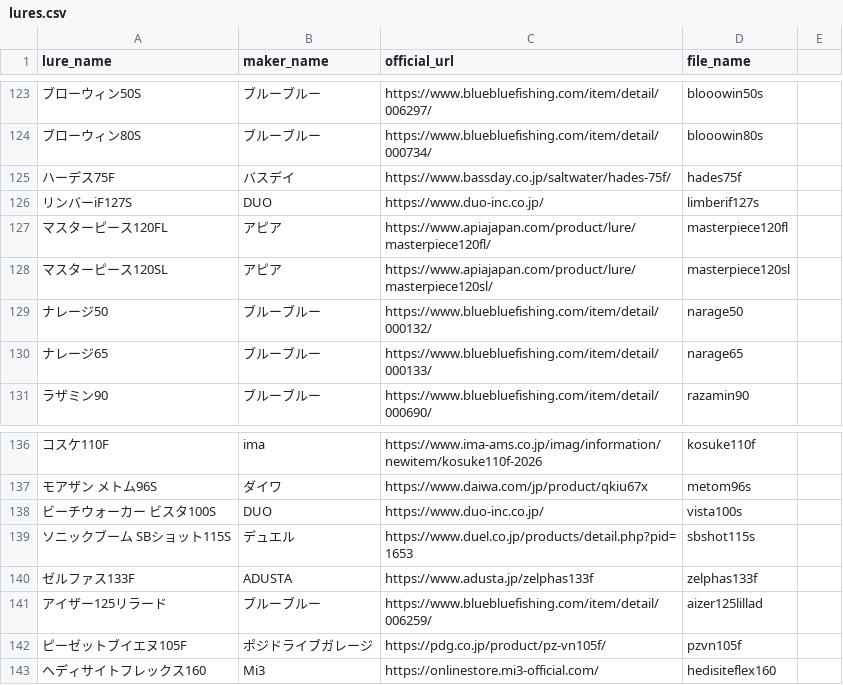
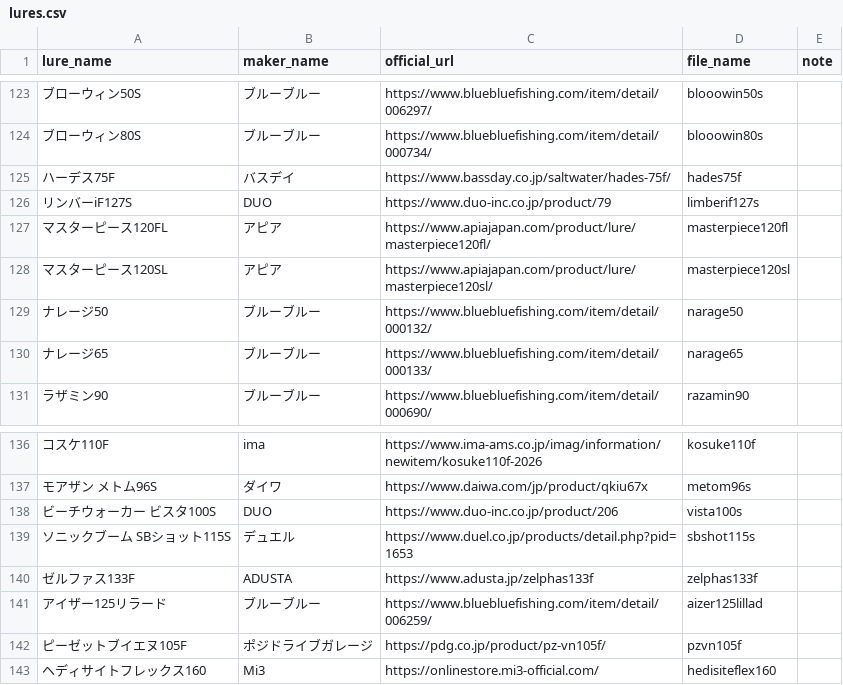
Before and after one commit to tsuri-boon/tsuri-boon.github.io, a CSV file: data/lures.csv, drawn as a sheet; only a part is shown, gaps mark what is left out; the diff covers the shown part only; the diff names each change by its address in the sheet, - before the commit and + after, or states it on an @@ line.

```diff
--- a/data/lures.csv
+++ b/data/lures.csv
-E1: (empty)
+E1: note
-C126 (official_url): https://www.duo-inc.co.jp/
+C126 (official_url): https://www.duo-inc.co.jp/product/79
-C138 (official_url): https://www.duo-inc.co.jp/
+C138 (official_url): https://www.duo-inc.co.jp/product/206
```
Also changed, not shown: 29 added rows elsewhere in this file, 43 other files.
